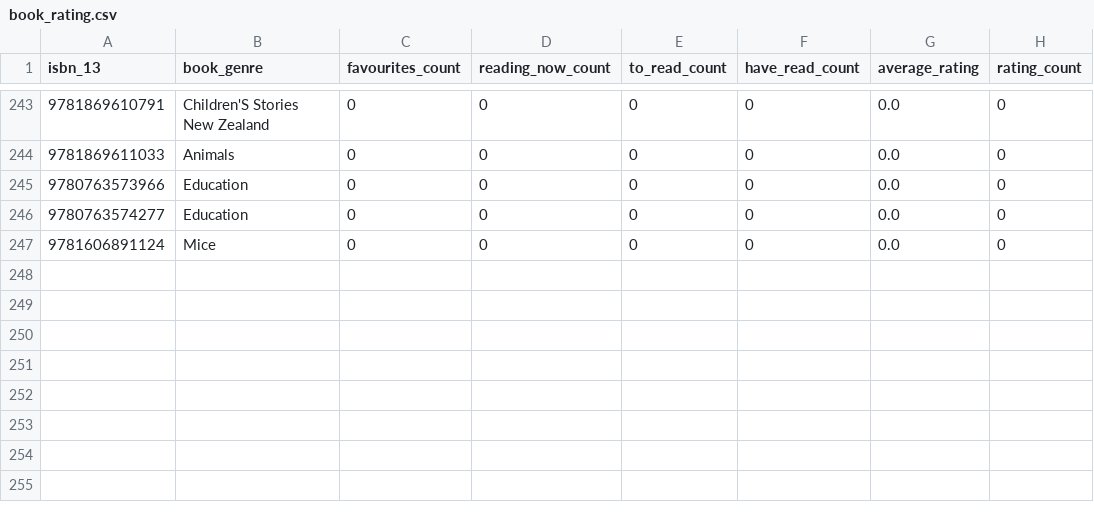
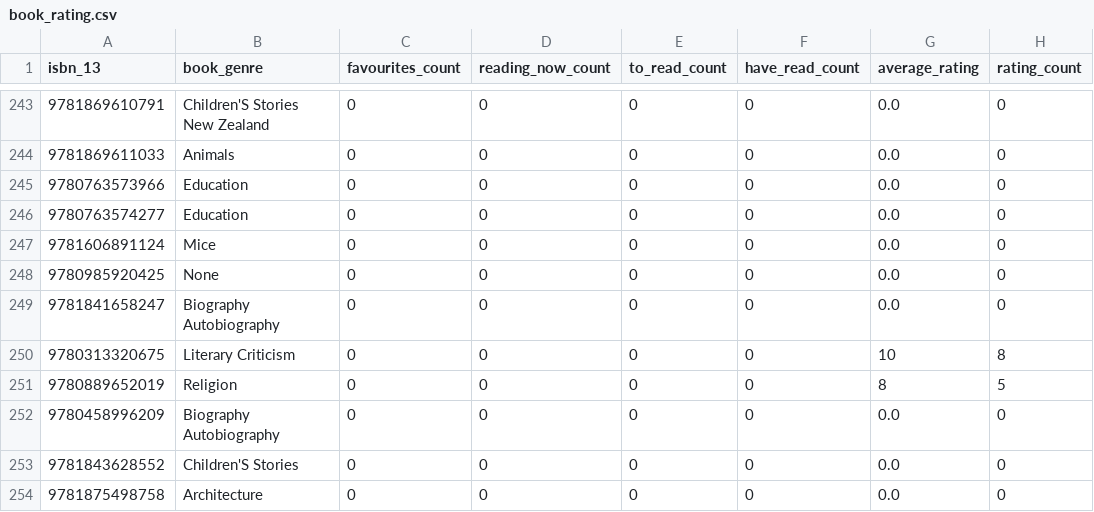
Before and after one commit to hajam09/booksystem, a CSV file: book_rating.csv, drawn as a sheet; only a part is shown, gaps mark what is left out; the diff names each change by its address in the sheet, - before the commit and + after, or states it on an @@ line.

```diff
--- a/book_rating.csv
+++ b/book_rating.csv
+row 248: 9780985920425 | None | 0 | 0 | 0 | 0 | 0.0 | 0
+row 249: 9781841658247 | Biography Autobiography | 0 | 0 | 0 | 0 | 0.0 | 0
+row 250: 9780313320675 | Literary Criticism | 0 | 0 | 0 | 0 | 10 | 8
+row 251: 9780889652019 | Religion | 0 | 0 | 0 | 0 | 8 | 5
+row 252: 9780458996209 | Biography Autobiography | 0 | 0 | 0 | 0 | 0.0 | 0
+row 253: 9781843628552 | Children'S Stories | 0 | 0 | 0 | 0 | 0.0 | 0
+row 254: 9781875498758 | Architecture | 0 | 0 | 0 | 0 | 0.0 | 0
```
Also changed, not shown: book_description.csv, book_info.csv, 1 other file.
